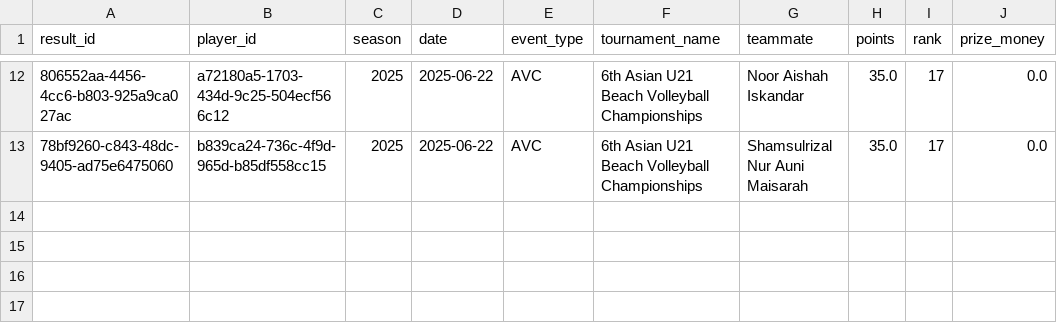
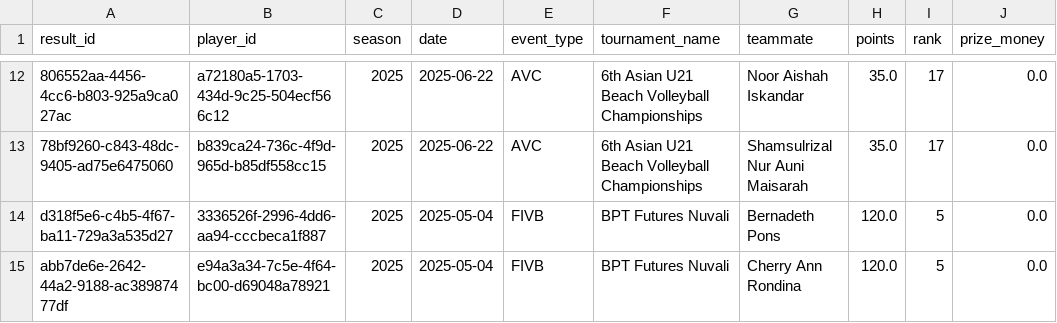
Before and after one commit to avcbeach/player-database-system, a CSV file: data/results.csv, drawn as a sheet; only a part is shown, gaps mark what is left out; the diff names each change by its address in the sheet, - before the commit and + after, or states it on an @@ line.

Commit message:
Update results.csv from Streamlit app

```diff
--- a/data/results.csv
+++ b/data/results.csv
+row 14: d318f5e6-c4b5-4f67-ba11-729a3a535d27 | 3336526f-2996-4dd6-aa94-cccbeca1f887 | 2025 | 2025-05-04 | FIVB | BPT Futures Nuvali | Bernadeth Pons | 120.0 | 5 | 0.0
+row 15: abb7de6e-2642-44a2-9188-ac38987477df | e94a3a34-7c5e-4f64-bc00-d69048a78921 | 2025 | 2025-05-04 | FIVB | BPT Futures Nuvali | Cherry Ann Rondina | 120.0 | 5 | 0.0
```
